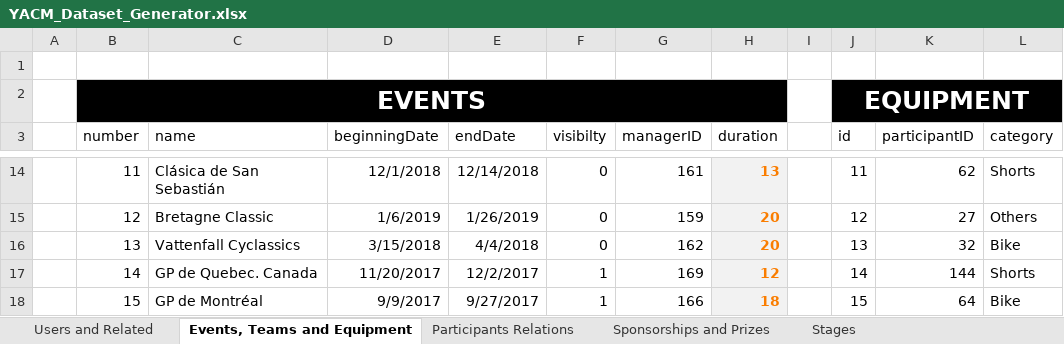
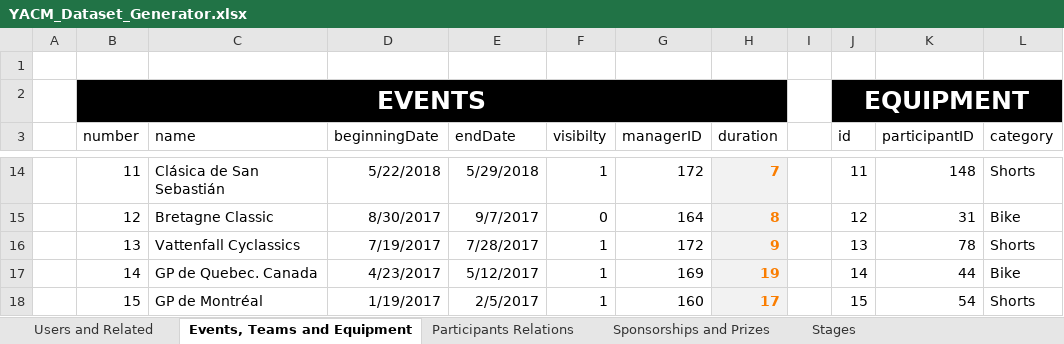
Before and after one commit to pedrovt/bd-yacm, an Excel workbook: Dataset/YACM_Dataset_Generator.xlsx, sheet Events, Teams and Equipment, drawn as a sheet; only a part is shown, gaps mark what is left out; values as stored, in another font and other column widths than the file's, no borders; table styles not drawn; the diff covers the shown part only; the diff names each change by its address in the sheet, - before the commit and + after, or states it on an @@ line.

```diff
--- a/Dataset/YACM_Dataset_Generator.xlsx (sheet Events, Teams and Equipment)
+++ b/Dataset/YACM_Dataset_Generator.xlsx (sheet Events, Teams and Equipment)
-D14 (beginningDate): 12/1/2018
+D14 (beginningDate): 5/22/2018
-E14 (endDate): 12/14/2018
+E14 (endDate): 5/29/2018
-F14 (visibilty): 0
+F14 (visibilty): 1
-G14 (managerID): 161
+G14 (managerID): 172
-H14 (duration): 13
+H14 (duration): 7
-K14 (participantID): 62
+K14 (participantID): 148
-D15 (beginningDate): 1/6/2019
+D15 (beginningDate): 8/30/2017
-E15 (endDate): 1/26/2019
+E15 (endDate): 9/7/2017
-G15 (managerID): 159
+G15 (managerID): 164
-H15 (duration): 20
+H15 (duration): 8
-K15 (participantID): 27
+K15 (participantID): 31
-L15 (category): Others
+L15 (category): Bike
-D16 (beginningDate): 3/15/2018
+D16 (beginningDate): 7/19/2017
-E16 (endDate): 4/4/2018
+E16 (endDate): 7/28/2017
-F16 (visibilty): 0
+F16 (visibilty): 1
-G16 (managerID): 162
+G16 (managerID): 172
-H16 (duration): 20
+H16 (duration): 9
-K16 (participantID): 32
+K16 (participantID): 78
-L16 (category): Bike
+L16 (category): Shorts
-D17 (beginningDate): 11/20/2017
+D17 (beginningDate): 4/23/2017
-E17 (endDate): 12/2/2017
+E17 (endDate): 5/12/2017
-H17 (duration): 12
+H17 (duration): 19
-K17 (participantID): 144
+K17 (participantID): 44
-L17 (category): Shorts
+L17 (category): Bike
-D18 (beginningDate): 9/9/2017
+D18 (beginningDate): 1/19/2017
-E18 (endDate): 9/27/2017
+E18 (endDate): 2/5/2017
-G18 (managerID): 166
+G18 (managerID): 160
-H18 (duration): 18
+H18 (duration): 17
-K18 (participantID): 64
+K18 (participantID): 54
-L18 (category): Bike
+L18 (category): Shorts
```
Also changed, not shown: 91 edited cells elsewhere in this sheet, sheet Users and Related, sheet Participants Relations, sheet Stages, sheet Sponsorships and Prizes, 6 other files.
